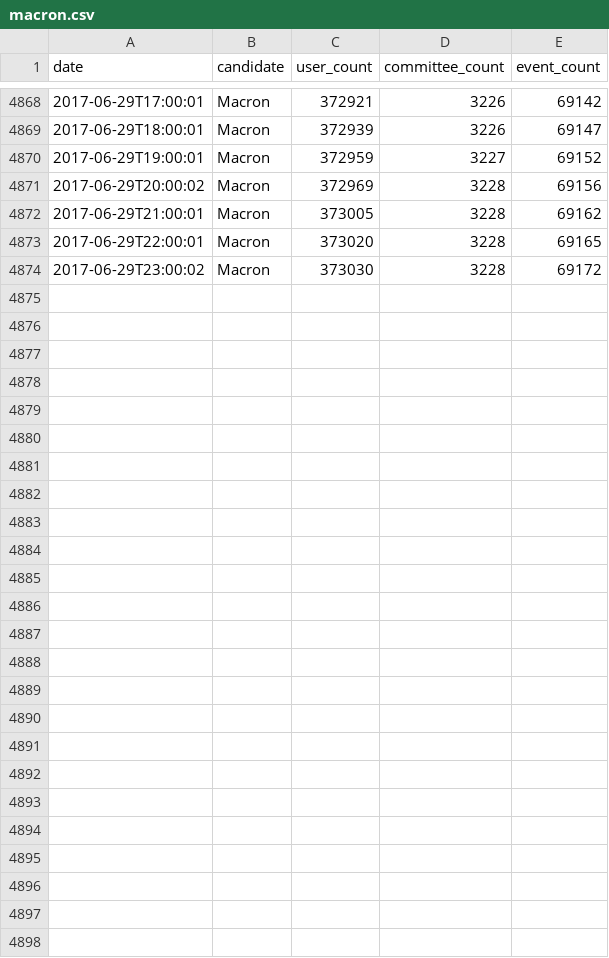
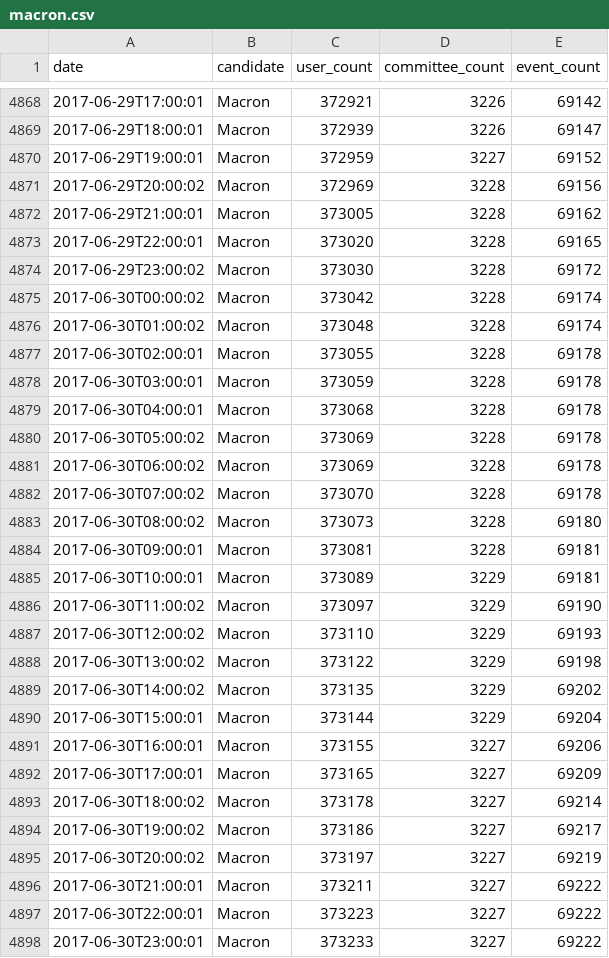
Before and after one commit to fmassot/political-party-members-watch, a CSV file: data/macron.csv, drawn as a sheet; only a part is shown, gaps mark what is left out; the diff names each change by its address in the sheet, - before the commit and + after, or states it on an @@ line.

Commit message:
Update data

```diff
--- a/data/macron.csv
+++ b/data/macron.csv
+row 4875: 2017-06-30T00:00:02 | Macron | 373042 | 3228 | 69174
+row 4876: 2017-06-30T01:00:02 | Macron | 373048 | 3228 | 69174
+row 4877: 2017-06-30T02:00:01 | Macron | 373055 | 3228 | 69178
+row 4878: 2017-06-30T03:00:01 | Macron | 373059 | 3228 | 69178
+row 4879: 2017-06-30T04:00:01 | Macron | 373068 | 3228 | 69178
+row 4880: 2017-06-30T05:00:02 | Macron | 373069 | 3228 | 69178
+row 4881: 2017-06-30T06:00:02 | Macron | 373069 | 3228 | 69178
+row 4882: 2017-06-30T07:00:02 | Macron | 373070 | 3228 | 69178
+row 4883: 2017-06-30T08:00:02 | Macron | 373073 | 3228 | 69180
+row 4884: 2017-06-30T09:00:01 | Macron | 373081 | 3228 | 69181
+row 4885: 2017-06-30T10:00:01 | Macron | 373089 | 3229 | 69181
+row 4886: 2017-06-30T11:00:02 | Macron | 373097 | 3229 | 69190
+row 4887: 2017-06-30T12:00:02 | Macron | 373110 | 3229 | 69193
+row 4888: 2017-06-30T13:00:02 | Macron | 373122 | 3229 | 69198
+row 4889: 2017-06-30T14:00:02 | Macron | 373135 | 3229 | 69202
+row 4890: 2017-06-30T15:00:01 | Macron | 373144 | 3229 | 69204
+row 4891: 2017-06-30T16:00:01 | Macron | 373155 | 3227 | 69206
+row 4892: 2017-06-30T17:00:01 | Macron | 373165 | 3227 | 69209
+row 4893: 2017-06-30T18:00:02 | Macron | 373178 | 3227 | 69214
+row 4894: 2017-06-30T19:00:02 | Macron | 373186 | 3227 | 69217
+row 4895: 2017-06-30T20:00:02 | Macron | 373197 | 3227 | 69219
+row 4896: 2017-06-30T21:00:01 | Macron | 373211 | 3227 | 69222
+row 4897: 2017-06-30T22:00:01 | Macron | 373223 | 3227 | 69222
+row 4898: 2017-06-30T23:00:01 | Macron | 373233 | 3227 | 69222
```
